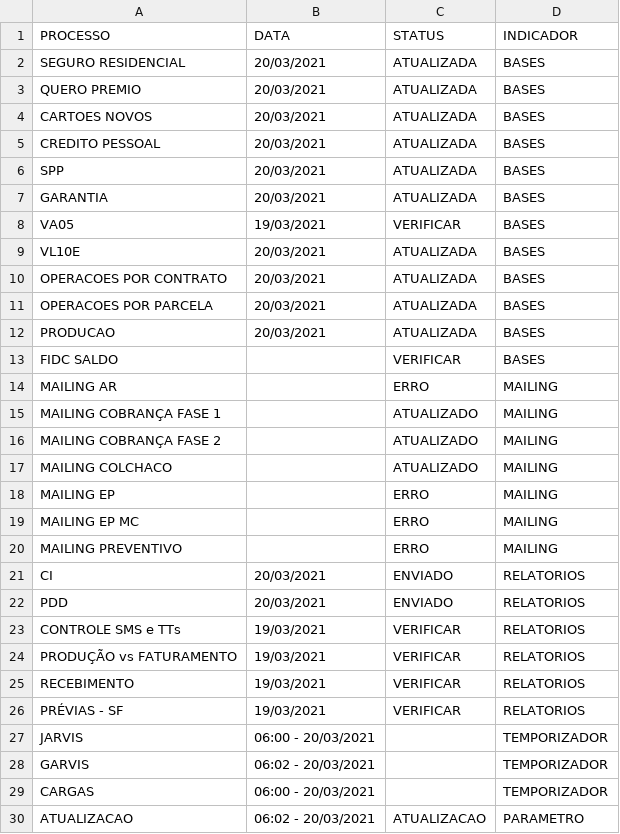
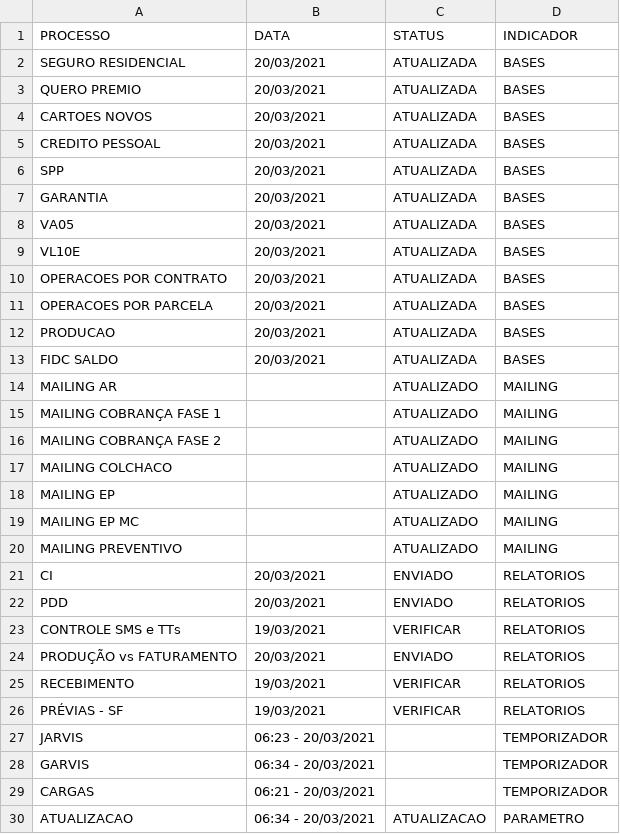
Before and after one commit to lucasely/bot_mis, a CSV file: verdemis.csv, drawn as a sheet.

Commit message:
Atualizando - VerdeMIS

```diff
--- a/verdemis.csv
+++ b/verdemis.csv
@@ -7,3 +7,3 @@ SPP;20/03/2021;ATUALIZADA;BASES
 GARANTIA;20/03/2021;ATUALIZADA;BASES
-VA05;19/03/2021;VERIFICAR;BASES
+VA05;20/03/2021;ATUALIZADA;BASES
 VL10E;20/03/2021;ATUALIZADA;BASES
@@ -12,4 +12,4 @@ OPERACOES POR PARCELA;20/03/2021;ATUALIZADA;BASES
 PRODUCAO;20/03/2021;ATUALIZADA;BASES
-FIDC SALDO;;VERIFICAR;BASES
-MAILING AR;;ERRO;MAILING
+FIDC SALDO;20/03/2021;ATUALIZADA;BASES
+MAILING AR;;ATUALIZADO;MAILING
 MAILING COBRANÇA FASE 1;;ATUALIZADO;MAILING
@@ -17,5 +17,5 @@ MAILING COBRANÇA FASE 2;;ATUALIZADO;MAILING
 MAILING COLCHACO;;ATUALIZADO;MAILING
-MAILING EP;;ERRO;MAILING
-MAILING EP MC;;ERRO;MAILING
-MAILING PREVENTIVO;;ERRO;MAILING
+MAILING EP;;ATUALIZADO;MAILING
+MAILING EP MC;;ATUALIZADO;MAILING
+MAILING PREVENTIVO;;ATUALIZADO;MAILING
 CI;20/03/2021;ENVIADO;RELATORIOS
@@ -23,8 +23,8 @@ PDD;20/03/2021;ENVIADO;RELATORIOS
 CONTROLE SMS e TTs;19/03/2021;VERIFICAR;RELATORIOS
-PRODUÇÃO vs FATURAMENTO;19/03/2021;VERIFICAR;RELATORIOS
+PRODUÇÃO vs FATURAMENTO;20/03/2021;ENVIADO;RELATORIOS
 RECEBIMENTO;19/03/2021;VERIFICAR;RELATORIOS
 PRÉVIAS - SF;19/03/2021;VERIFICAR;RELATORIOS
-JARVIS;06:00 - 20/03/2021;;TEMPORIZADOR
-GARVIS;06:02 - 20/03/2021;;TEMPORIZADOR
-CARGAS;06:00 - 20/03/2021;;TEMPORIZADOR
-ATUALIZACAO;06:02 - 20/03/2021;ATUALIZACAO;PARAMETRO
+JARVIS;06:23 - 20/03/2021;;TEMPORIZADOR
+GARVIS;06:34 - 20/03/2021;;TEMPORIZADOR
+CARGAS;06:21 - 20/03/2021;;TEMPORIZADOR
+ATUALIZACAO;06:34 - 20/03/2021;ATUALIZACAO;PARAMETRO
```
Also changed, not shown: STATUS_ETL.csv.
